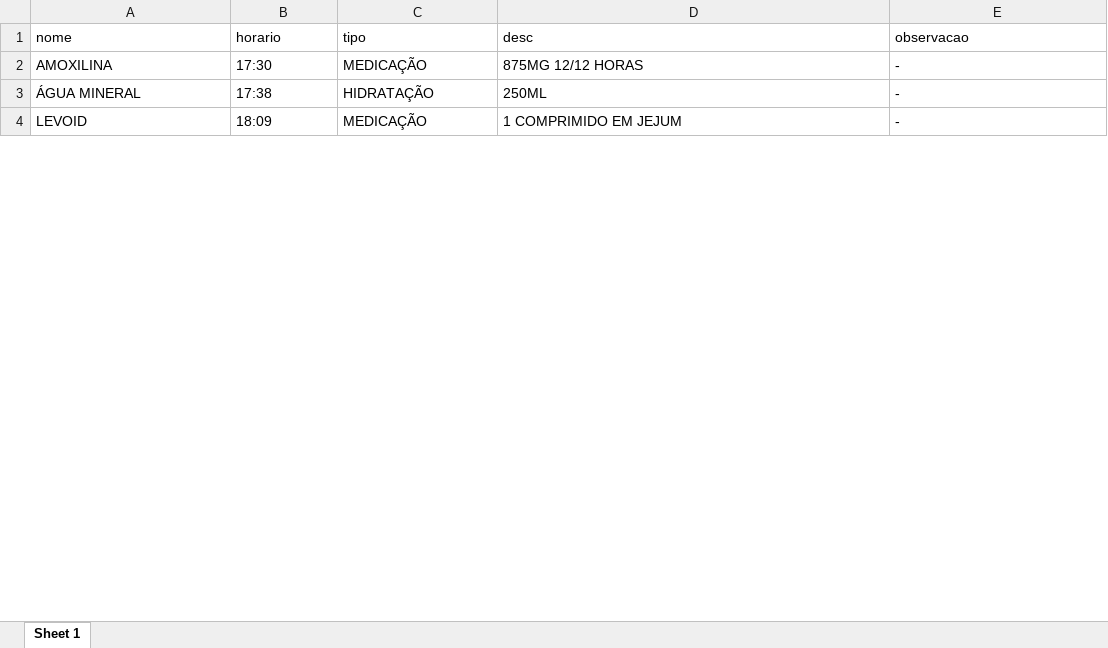
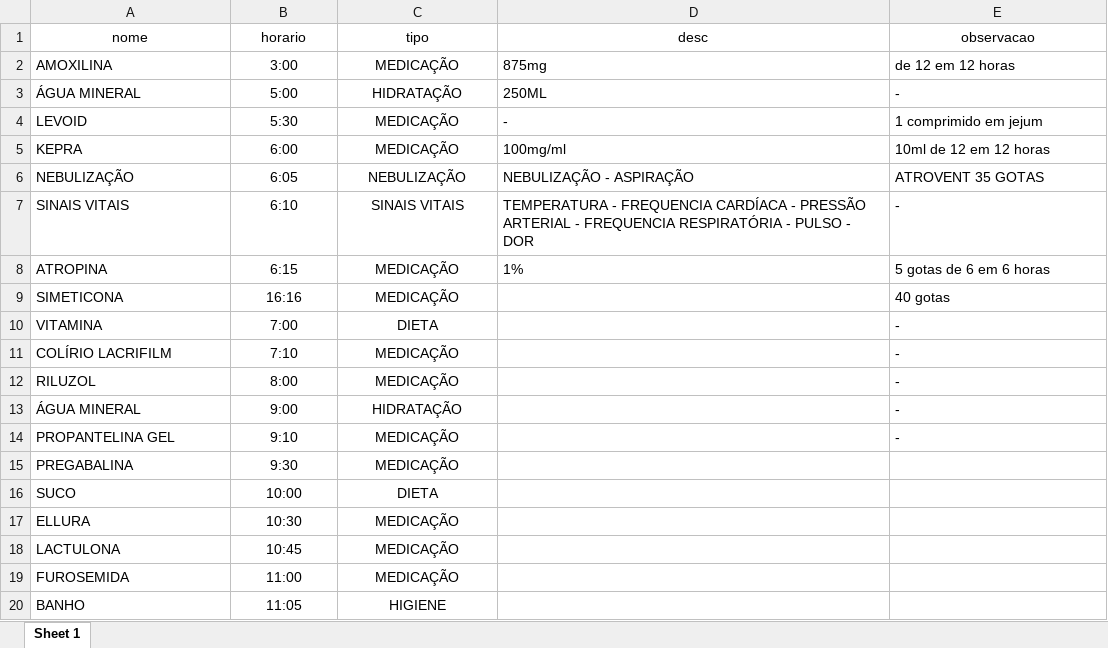
Before and after one commit to rafaelvalverdedev/quadrohorario, an Excel workbook: planilha-base.xlsx, sheet Sheet 1, drawn as a sheet; only a part is shown; values as stored, in another font and other column widths than the file's, no borders; removed rows and columns are numbered as before the commit, all else as after; the diff covers the shown part only; the diff names each change by its address in the sheet, - before the commit and + after, or states it on an @@ line.

```diff
--- a/planilha-base.xlsx (sheet Sheet 1)
+++ b/planilha-base.xlsx (sheet Sheet 1)
-A1:E1 alignment: left
+A1:E1 alignment: center
-row 2: AMOXILINA | 17:30 | MEDICAÇÃO | 875MG 12/12 HORAS | -
+row 2: AMOXILINA | 3:00 | MEDICAÇÃO | 875mg | de 12 em 12 horas
-B3 (horario): 17:38
+B3 (horario): 5:00
-B3:C3 alignment: left
+B3:C3 alignment: center
+row 4: LEVOID | 5:30 | MEDICAÇÃO | - | 1 comprimido em jejum
+row 5: KEPRA | 6:00 | MEDICAÇÃO | 100mg/ml | 10ml de 12 em 12 horas
+row 6: NEBULIZAÇÃO | 6:05 | NEBULIZAÇÃO | NEBULIZAÇÃO - ASPIRAÇÃO | ATROVENT 35 GOTAS
+row 7: SINAIS VITAIS | 6:10 | SINAIS VITAIS | TEMPERATURA - FREQUENCIA CARDÍACA - PRESSÃO ARTERIAL - FREQUENCIA RESPIRATÓRIA - PULSO - DOR | -
+row 8: ATROPINA | 6:15 | MEDICAÇÃO | 1% | 5 gotas de 6 em 6 horas
+row 9: SIMETICONA | 16:16 | MEDICAÇÃO |  | 40 gotas
+row 10: VITAMINA | 7:00 | DIETA |  | -
+row 11: COLÍRIO LACRIFILM | 7:10 | MEDICAÇÃO |  | -
+row 12: RILUZOL | 8:00 | MEDICAÇÃO |  | -
+row 13: ÁGUA MINERAL | 9:00 | HIDRATAÇÃO |  | -
-A14 (nome): LEVOID
+A14 (nome): PROPANTELINA GEL
-B14 (horario): 18:09
+B14 (horario): 9:10
-B14:C14 alignment: left
+B14:C14 alignment: center
-D14 (desc): 1 COMPRIMIDO EM JEJUM
+D14 (desc): (empty)
+row 15: PREGABALINA | 9:30 | MEDICAÇÃO
+row 16: SUCO | 10:00 | DIETA
+row 17: ELLURA | 10:30 | MEDICAÇÃO
+row 18: LACTULONA | 10:45 | MEDICAÇÃO
+row 19: FUROSEMIDA | 11:00 | MEDICAÇÃO
+row 20: BANHO | 11:05 | HIGIENE
```
Also changed, not shown: 20 added rows, 9 removed rows, 3 edited cells and cell formats elsewhere in this sheet, 2 other files.
